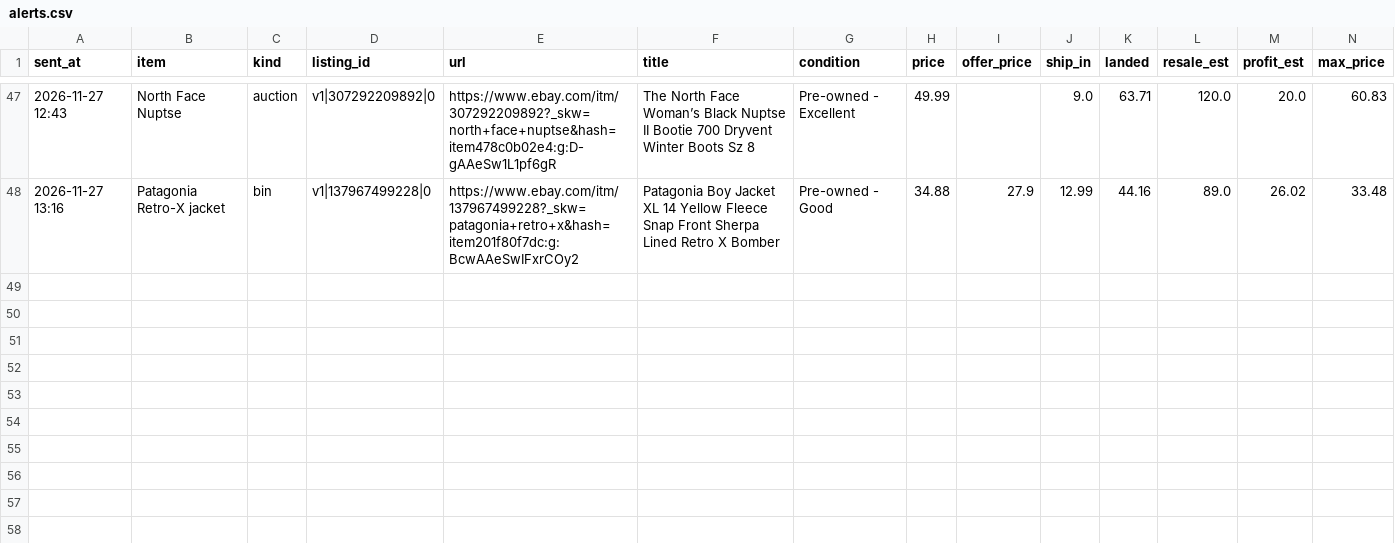
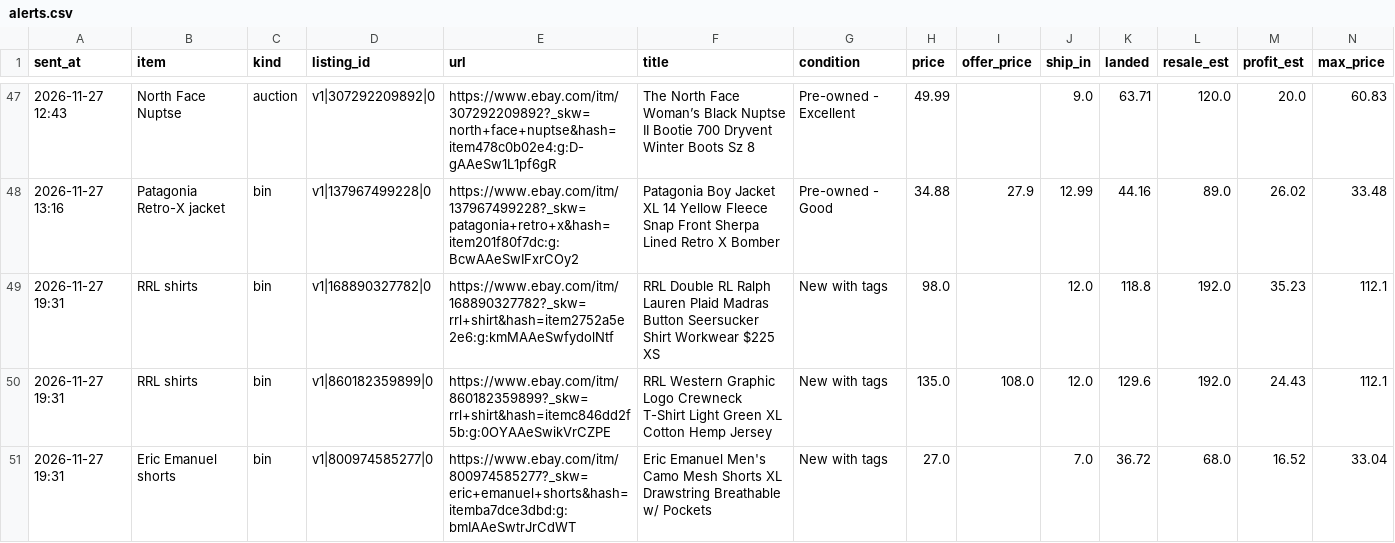
Before and after one commit to gretbazela/deal-scanner, a CSV file: alerts.csv, drawn as a sheet; only a part is shown, gaps mark what is left out; rows hold the shown columns only; the diff names each change by its address in the sheet, - before the commit and + after, or states it on an @@ line.

Commit message:
Update alert log (alert)

```diff
--- a/alerts.csv
+++ b/alerts.csv
+row 49: 2026-11-27 19:31 | RRL shirts | bin | v1|168890327782|0 | https://www.ebay.com/itm/168890327782?_skw=rrl+shirt&hash=item2752a5e2e6:g:kmMAAeSwfydolNtf | RRL Double RL Ralph Lauren Plaid Madras Button Seersucker Shirt Workwear $225 XS | New with tags | 98.0 |  | 12.0 | 118.8 | 192.0 | 35.23 | 112.1
+row 50: 2026-11-27 19:31 | RRL shirts | bin | v1|860182359899|0 | https://www.ebay.com/itm/860182359899?_skw=rrl+shirt&hash=itemc846dd2f5b:g:0OYAAeSwikVrCZPE | RRL Western Graphic Logo Crewneck T-Shirt Light Green XL Cotton Hemp Jersey | New with tags | 135.0 | 108.0 | 12.0 | 129.6 | 192.0 | 24.43 | 112.1
+row 51: 2026-11-27 19:31 | Eric Emanuel shorts | bin | v1|800974585277|0 | https://www.ebay.com/itm/800974585277?_skw=eric+emanuel+shorts&hash=itemba7dce3dbd:g:bmIAAeSwtrJrCdWT | Eric Emanuel Men's Camo Mesh Shorts XL Drawstring Breathable w/ Pockets | New with tags | 27.0 |  | 7.0 | 36.72 | 68.0 | 16.52 | 33.04
```
Also changed, not shown: 2 other files.
